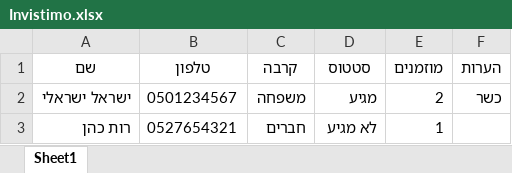
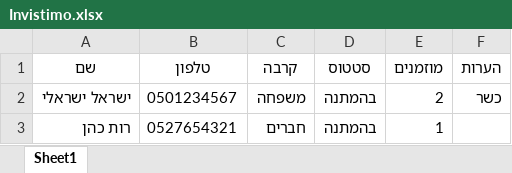
Before and after one commit to esclickteam/invistimo-events, an Excel workbook: public/Invistimo.xlsx, sheet Sheet1, drawn as a sheet; values as stored, in another font and other column widths than the file's, no borders; the diff names each change by its address in the sheet, - before the commit and + after, or states it on an @@ line.

```diff
--- a/public/Invistimo.xlsx (sheet Sheet1)
+++ b/public/Invistimo.xlsx (sheet Sheet1)
-D2 (סטטוס): מגיע
+D2 (סטטוס): בהמתנה
-D3 (סטטוס): לא מגיע
+D3 (סטטוס): בהמתנה
```
Also changed, not shown: 3 other files.
